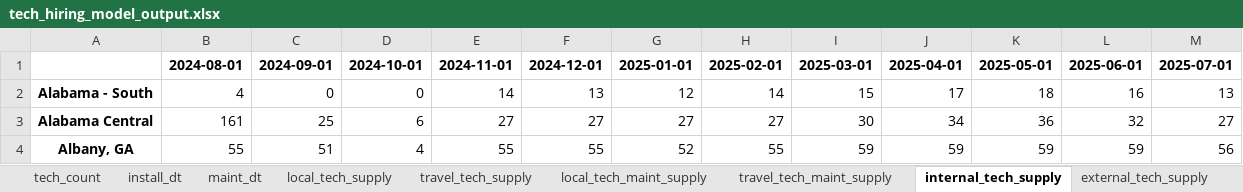
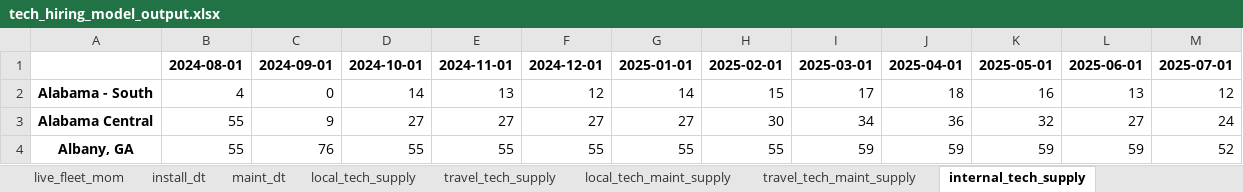
Before and after one commit to djdawkins-flock/binder-tech-hiring, an Excel workbook: output/tech_hiring_model_output.xlsx, sheet internal_tech_supply, drawn as a sheet; only a part is shown; values as stored, in another font and other column widths than the file's, no borders; the diff covers the shown part only; the diff names each change by its address in the sheet, - before the commit and + after, or states it on an @@ line.

```diff
--- a/output/tech_hiring_model_output.xlsx (sheet internal_tech_supply)
+++ b/output/tech_hiring_model_output.xlsx (sheet internal_tech_supply)
+sheet tab: live_fleet_mom
-D2: 0
+D2: 14
-E2: 14
+E2: 13
-F2: 13
+F2: 12
-G2: 12
+G2: 14
-H2: 14
+H2: 15
-I2: 15
+I2: 17
-J2: 17
+J2: 18
-K2: 18
+K2: 16
-L2: 16
+L2: 13
-M2: 13
+M2: 12
-B3: 161
+B3: 55
-C3: 25
+C3: 9
-D3: 6
+D3: 27
-H3: 27
+H3: 30
-I3: 30
+I3: 34
-J3: 34
+J3: 36
-K3: 36
+K3: 32
-L3: 32
+L3: 27
-M3: 27
+M3: 24
-C4: 51
+C4: 76
-D4: 4
+D4: 55
-G4: 52
+G4: 55
-M4: 56
+M4: 52
```
Also changed, not shown: 1 added row and 759 edited cells elsewhere in this sheet, sheet st_grounded_travel_tech_capacity, sheet unmet_install_dt, sheet external_tech_supply, sheet internal_maint_tech_supply, sheet local_tech_maint_supply, sheet local_tech_supply, 7 more sheets, other sheet tabs, 3 other files.
